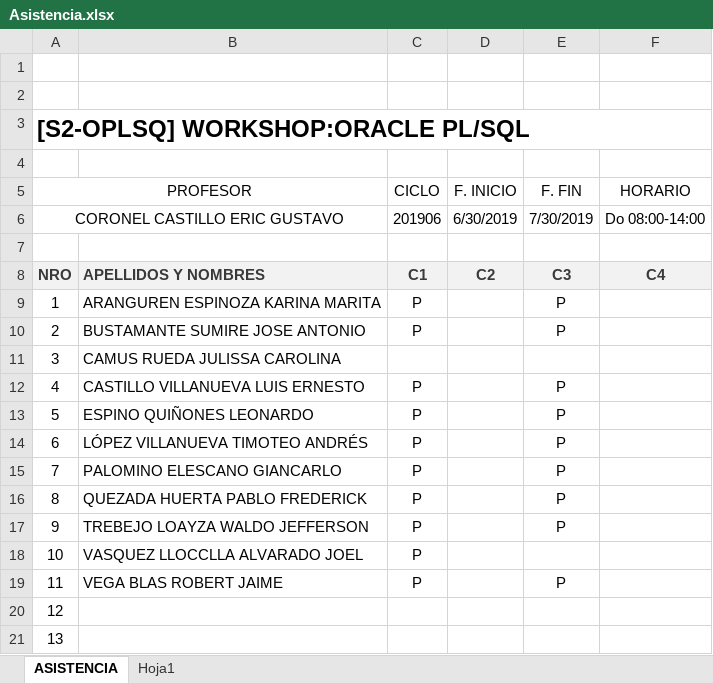
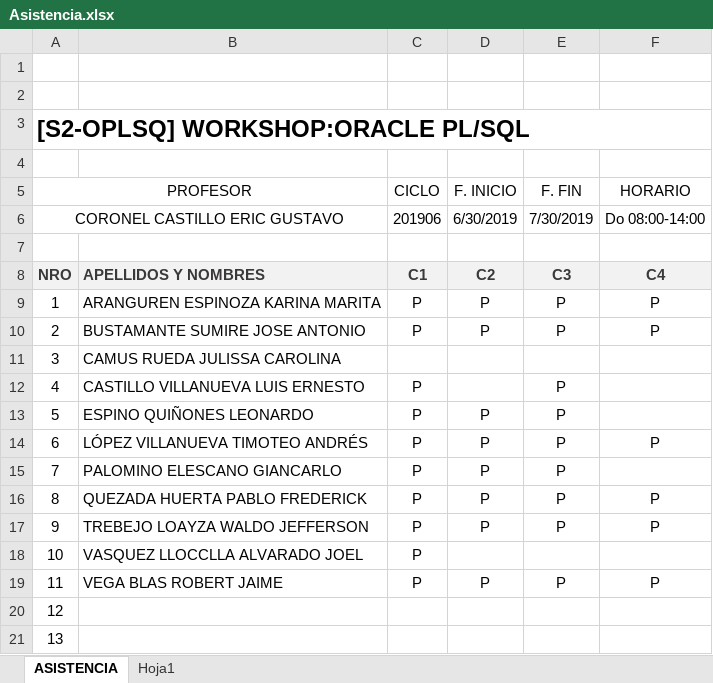
Before and after one commit to gcoronelc/PLSQL-2019-06, an Excel workbook: Asistencia.xlsx, sheet ASISTENCIA, drawn as a sheet; values as stored, in another font and other column widths than the file's, no borders; charts and pictures not drawn; the diff names each change by its address in the sheet, - before the commit and + after, or states it on an @@ line.

Commit message:
Modulo 11

```diff
--- a/Asistencia.xlsx (sheet ASISTENCIA)
+++ b/Asistencia.xlsx (sheet ASISTENCIA)
-D9:D10 (F. INICIO): (empty)
+D9:D10 (F. INICIO): P
-F9:F10 (HORARIO): (empty)
+F9:F10 (HORARIO): P
-D13:D17 (F. INICIO): (empty)
+D13:D17 (F. INICIO): P
-F14 (HORARIO): (empty)
+F14 (HORARIO): P
-F16:F17 (HORARIO): (empty)
+F16:F17 (HORARIO): P
-D19 (F. INICIO): (empty)
+D19 (F. INICIO): P
-F19 (HORARIO): (empty)
+F19 (HORARIO): P
```
